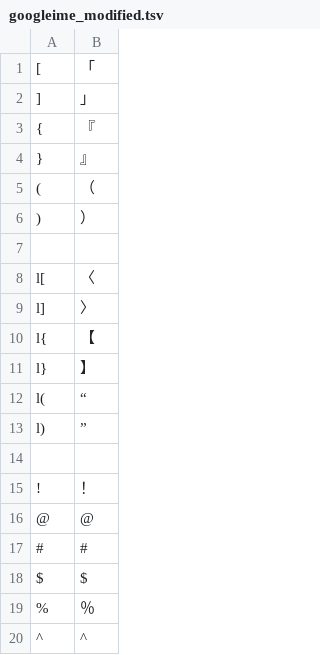
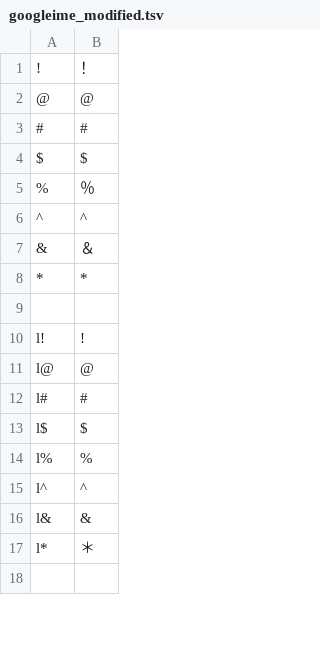
Before and after one commit to ichichou/dotfiles, a TSV file: kanatable/googleime_modified.tsv, drawn as a sheet; only a part is shown; the shorter side is filled out with more unchanged rows; removed rows and columns are numbered as before the commit, all else as after; the diff covers the shown part only; the diff names each change by its address in the sheet, - before the commit and + after, or states it on an @@ line.

Commit message:
基本の仮名テーブルを更新

```diff
--- a/kanatable/googleime_modified.tsv
+++ b/kanatable/googleime_modified.tsv
-row 1: [ | 「
-row 2: ] | 」
-row 3: { | 『
-row 4: } | 』
-row 5: ( | （
-row 6: ) | ）
-row 7: (empty)
-row 8: l[ | 〈
-row 9: l] | 〉
-row 10: l{ | 【
-row 11: l} | 】
-row 12: l( | “
-row 13: l) | ”
-row 14: (empty)
```
Also changed, not shown: 8 added rows, 13 moved rows and 5 edited cells elsewhere in this file.
